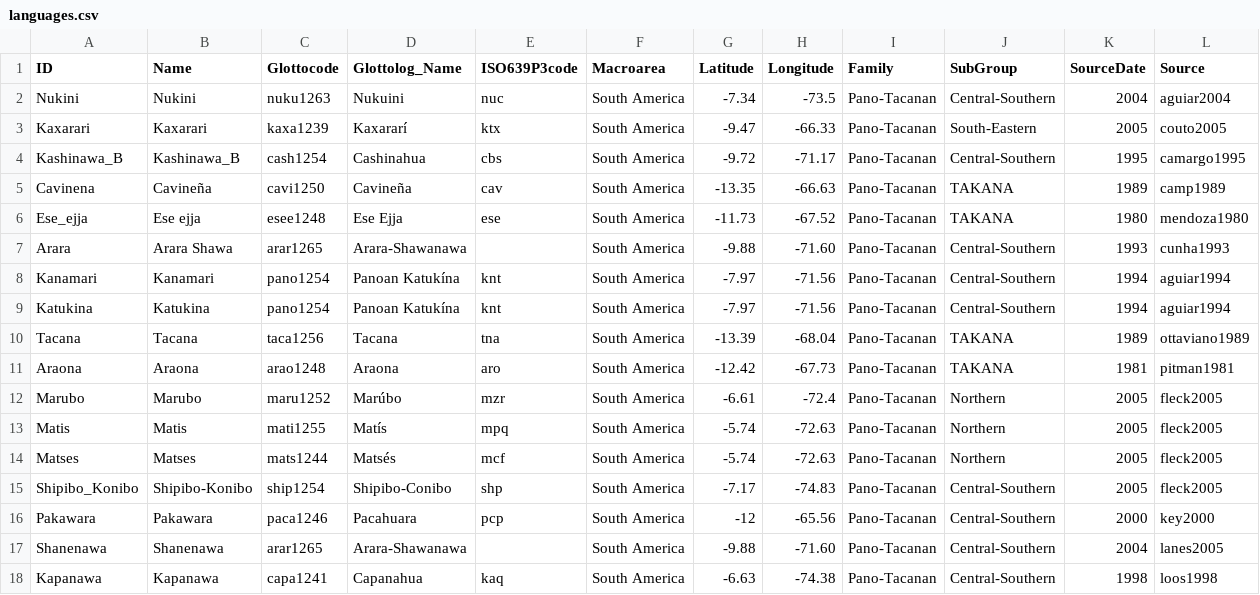
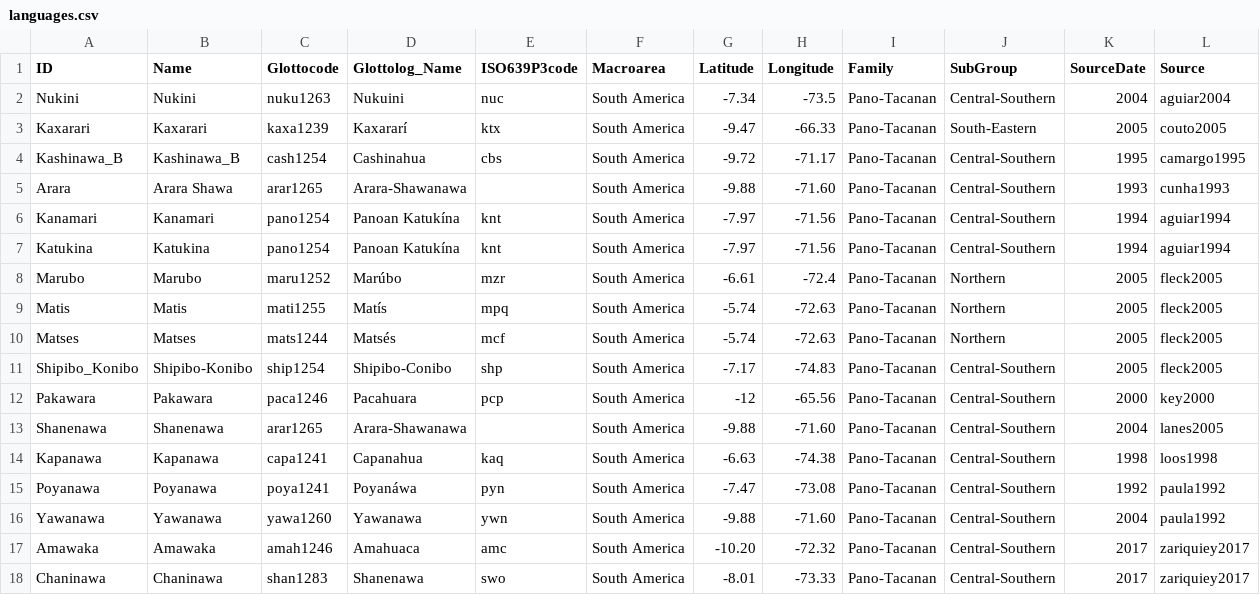
Before and after one commit to pano-takanan-history/zariquieypano, a CSV file: cldf/languages.csv, drawn as a sheet; only a part is shown; the shorter side is filled out with more unchanged rows; the diff names each change by its address in the sheet, - before the commit and + after, or states it on an @@ line.

Commit message:
update cldf

```diff
--- a/cldf/languages.csv
+++ b/cldf/languages.csv
-row 5: Cavinena | Cavineña | cavi1250 | Cavineña | cav | South America | -13.35 | -66.63 | Pano-Tacanan | TAKANA | 1989 | camp1989
-row 6: Ese_ejja | Ese ejja | esee1248 | Ese Ejja | ese | South America | -11.73 | -67.52 | Pano-Tacanan | TAKANA | 1980 | mendoza1980
-row 10: Tacana | Tacana | taca1256 | Tacana | tna | South America | -13.39 | -68.04 | Pano-Tacanan | TAKANA | 1989 | ottaviano1989
-row 11: Araona | Araona | arao1248 | Araona | aro | South America | -12.42 | -67.73 | Pano-Tacanan | TAKANA | 1981 | pitman1981
```
Also changed, not shown: 5 other files.
